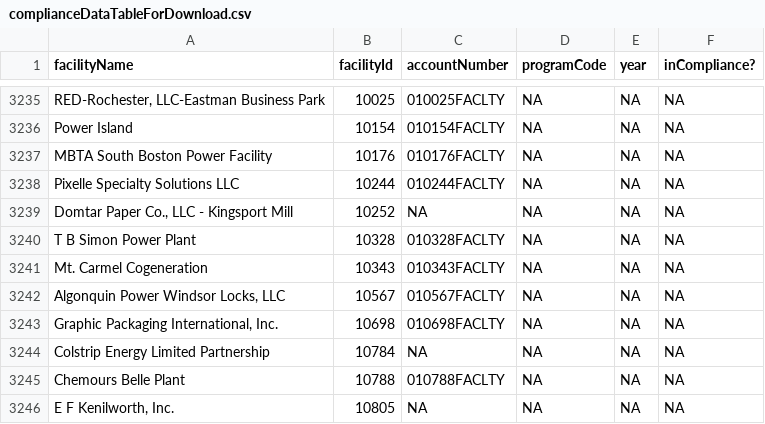
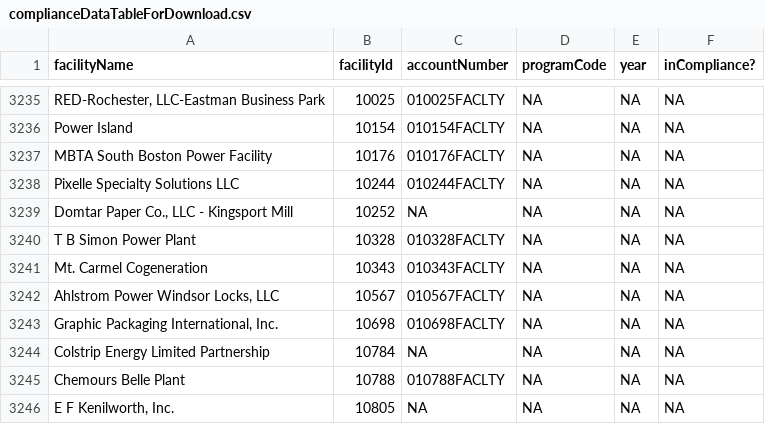
Before and after one commit to USEPA/campdRShinyDataSource, a CSV file: data/facility-map/complianceDataTableForDownload.csv, drawn as a sheet; only a part is shown, gaps mark what is left out.

```diff
--- a/data/facility-map/complianceDataTableForDownload.csv
+++ b/data/facility-map/complianceDataTableForDownload.csv
@@ -3241,3 +3241,3 @@
 "Mt. Carmel Cogeneration","10343","010343FACLTY",NA,NA,NA
-"Algonquin Power Windsor Locks, LLC","10567","010567FACLTY",NA,NA,NA
+"Ahlstrom Power Windsor Locks, LLC","10567","010567FACLTY",NA,NA,NA
 "Graphic Packaging International, Inc.","10698","010698FACLTY",NA,NA,NA
```
Also changed, not shown: data/facility-map/facilityDataTableForDownload.csv.
